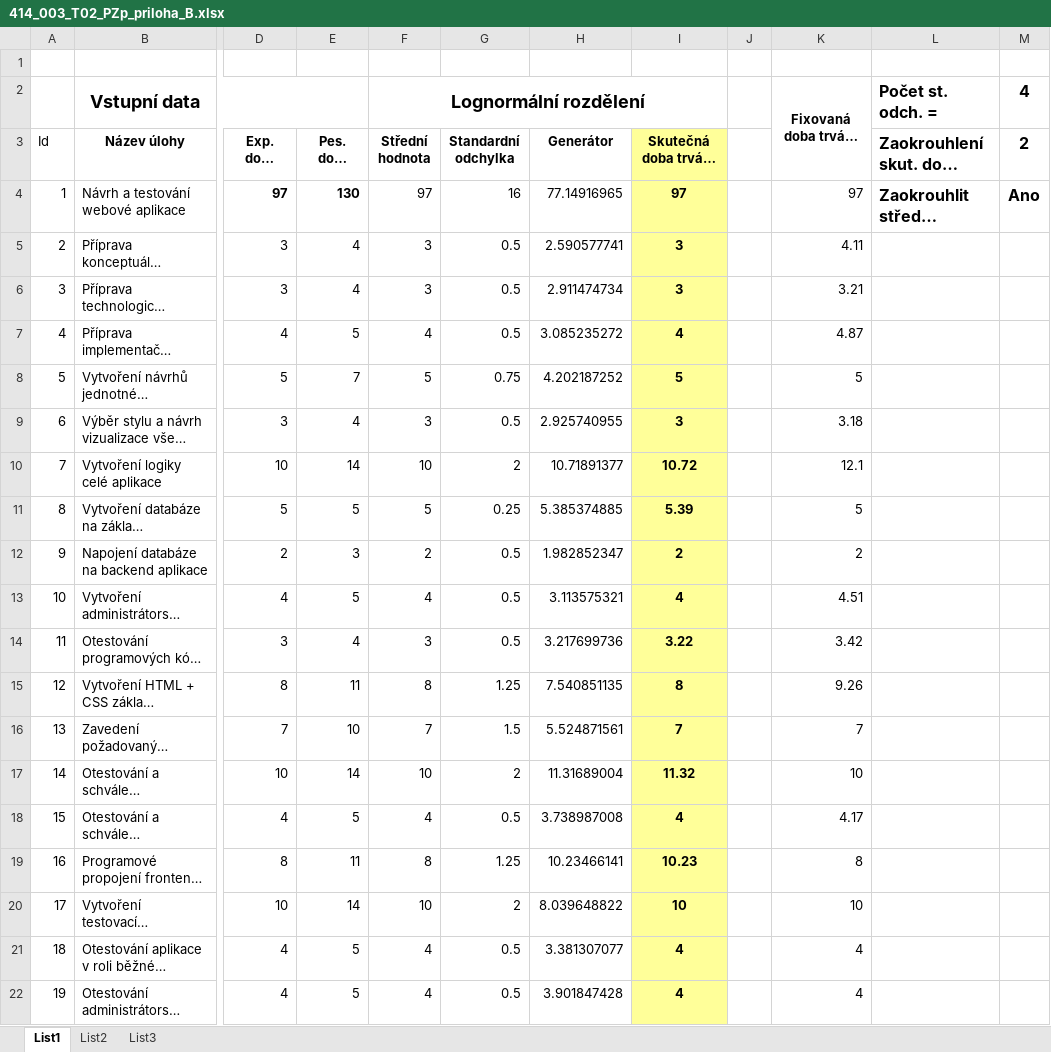
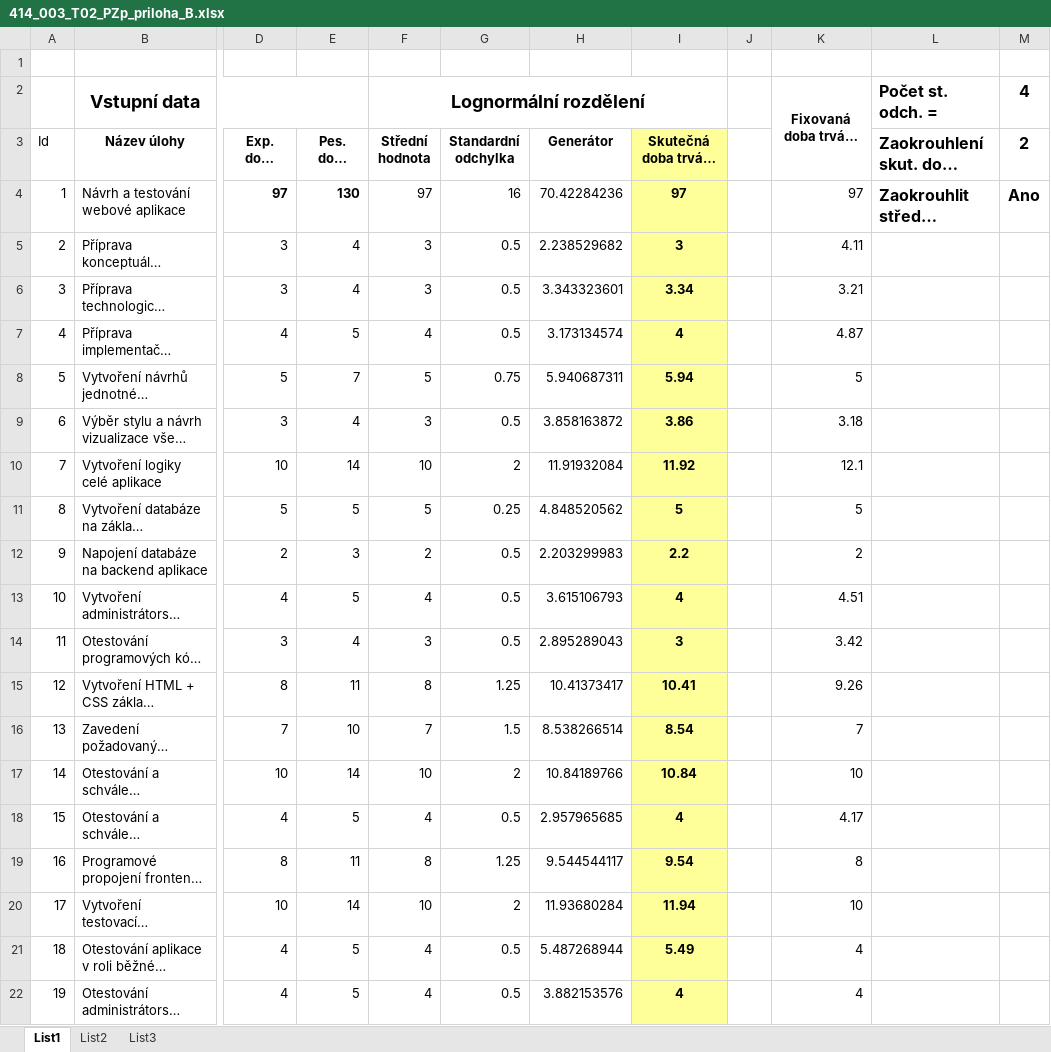
Before and after one commit to Hasatori/MS-Project-4IT414, an Excel workbook: 414_003_T02_PZp_priloha_B.xlsx, sheet List1, drawn as a sheet; only a part is shown, gaps mark what is left out; long unchanged cells end in …; values as stored, in another font and other column widths than the file's, no borders; the diff covers the shown part only; the diff names each change by its address in the sheet, - before the commit and + after, or states it on an @@ line.

Commit message:
Úprava podle generátoru skutečnosti

```diff
--- a/414_003_T02_PZp_priloha_B.xlsx (sheet List1)
+++ b/414_003_T02_PZp_priloha_B.xlsx (sheet List1)
-H4 (Generátor): 77.14916965
+H4 (Generátor): 70.42284236
-H5 (Generátor): 2.590577741
+H5 (Generátor): 2.238529682
-H6 (Generátor): 2.911474734
+H6 (Generátor): 3.343323601
-I6 (Skutečná doba trvání - PERT): 3
+I6 (Skutečná doba trvání - PERT): 3.34
-H7 (Generátor): 3.085235272
+H7 (Generátor): 3.173134574
-H8 (Generátor): 4.202187252
+H8 (Generátor): 5.940687311
-I8 (Skutečná doba trvání - PERT): 5
+I8 (Skutečná doba trvání - PERT): 5.94
-H9 (Generátor): 2.925740955
+H9 (Generátor): 3.858163872
-I9 (Skutečná doba trvání - PERT): 3
+I9 (Skutečná doba trvání - PERT): 3.86
-H10 (Generátor): 10.71891377
+H10 (Generátor): 11.91932084
-I10 (Skutečná doba trvání - PERT): 10.72
+I10 (Skutečná doba trvání - PERT): 11.92
-H11 (Generátor): 5.385374885
+H11 (Generátor): 4.848520562
-I11 (Skutečná doba trvání - PERT): 5.39
+I11 (Skutečná doba trvání - PERT): 5
-H12 (Generátor): 1.982852347
+H12 (Generátor): 2.203299983
-I12 (Skutečná doba trvání - PERT): 2
+I12 (Skutečná doba trvání - PERT): 2.2
-H13 (Generátor): 3.113575321
+H13 (Generátor): 3.615106793
-H14 (Generátor): 3.217699736
+H14 (Generátor): 2.895289043
-I14 (Skutečná doba trvání - PERT): 3.22
+I14 (Skutečná doba trvání - PERT): 3
-H15 (Generátor): 7.540851135
+H15 (Generátor): 10.41373417
-I15 (Skutečná doba trvání - PERT): 8
+I15 (Skutečná doba trvání - PERT): 10.41
-H16 (Generátor): 5.524871561
+H16 (Generátor): 8.538266514
-I16 (Skutečná doba trvání - PERT): 7
+I16 (Skutečná doba trvání - PERT): 8.54
-H17 (Generátor): 11.31689004
+H17 (Generátor): 10.84189766
-I17 (Skutečná doba trvání - PERT): 11.32
+I17 (Skutečná doba trvání - PERT): 10.84
-H18 (Generátor): 3.738987008
+H18 (Generátor): 2.957965685
-H19 (Generátor): 10.23466141
+H19 (Generátor): 9.544544117
-I19 (Skutečná doba trvání - PERT): 10.23
+I19 (Skutečná doba trvání - PERT): 9.54
-H20 (Generátor): 8.039648822
+H20 (Generátor): 11.93680284
-I20 (Skutečná doba trvání - PERT): 10
+I20 (Skutečná doba trvání - PERT): 11.94
-H21 (Generátor): 3.381307077
+H21 (Generátor): 5.487268944
-I21 (Skutečná doba trvání - PERT): 4
+I21 (Skutečná doba trvání - PERT): 5.49
-H22 (Generátor): 3.901847428
+H22 (Generátor): 3.882153576
```
Also changed, not shown: 61 edited cells elsewhere in this sheet, 1 other file.
